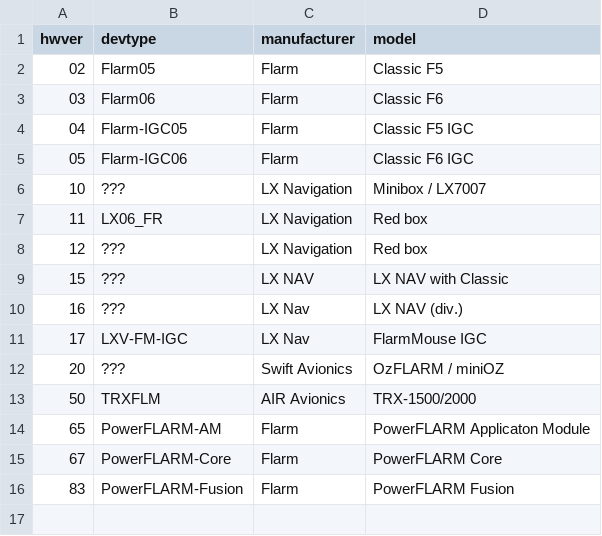
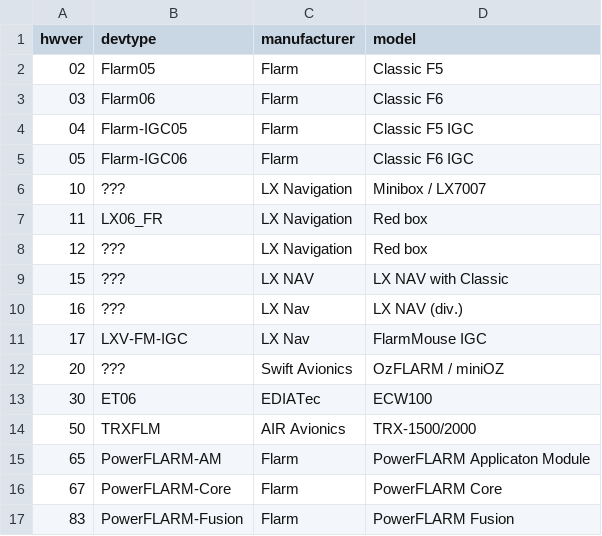
Before and after one commit to Meisterschueler/ogn-monitoring, a CSV file: ressources/flarm_hardware.csv, drawn as a sheet; the diff names each change by its address in the sheet, - before the commit and + after, or states it on an @@ line.

Commit message:
Added EDIATec ECW100

```diff
--- a/ressources/flarm_hardware.csv
+++ b/ressources/flarm_hardware.csv
+row 13: 30 | ET06 | EDIATec | ECW100
```
